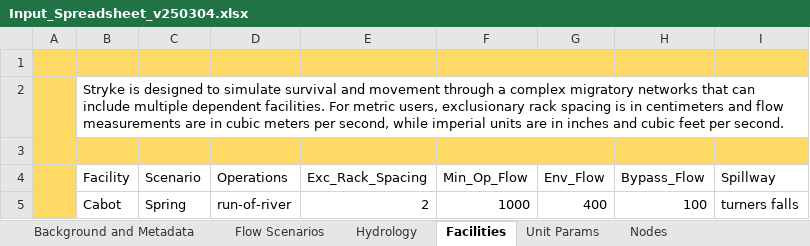
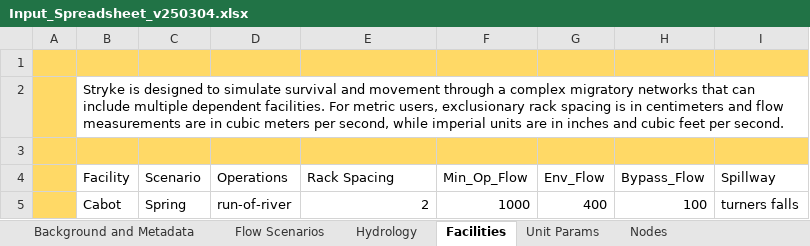
Before and after one commit to knebiolo/stryke, an Excel workbook: Spreadsheet Interface/Input_Spreadsheet_v250304.xlsx, sheet Facilities, drawn as a sheet; values as stored, in another font and other column widths than the file's, no borders; the diff names each change by its address in the sheet, - before the commit and + after, or states it on an @@ line.

```diff
--- a/Spreadsheet Interface/Input_Spreadsheet_v250304.xlsx (sheet Facilities)
+++ b/Spreadsheet Interface/Input_Spreadsheet_v250304.xlsx (sheet Facilities)
-E4: Exc_Rack_Spacing
+E4: Rack Spacing
```
Also changed, not shown: sheet Unit Params, 3 other files.
